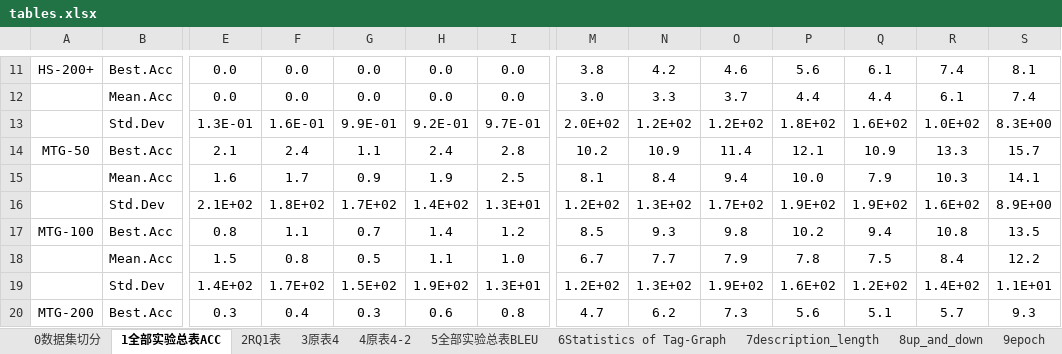
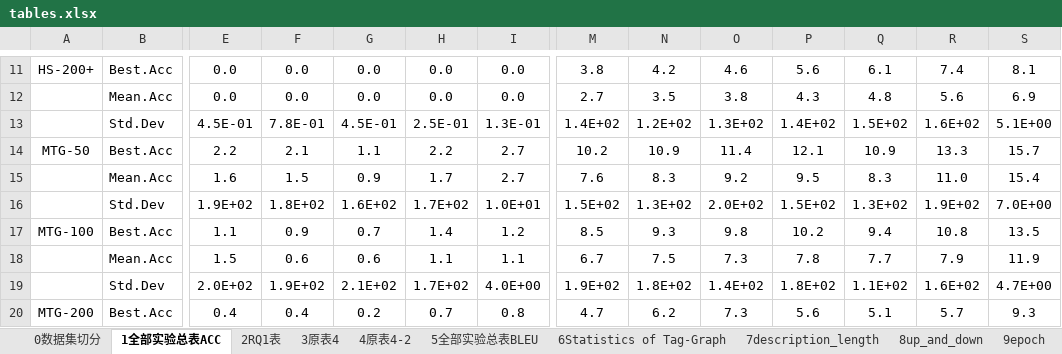
Before and after one commit to RuYunW/TGE_Seq2Seq_pic_drawer, an Excel workbook: tables.xlsx, sheet 1全部实验总表ACC, drawn as a sheet; only a part is shown, gaps mark what is left out; values as stored, in another font and other column widths than the file's, no borders; removed rows and columns are numbered as before the commit, all else as after; rows hold the shown columns only; the diff covers the shown part only; the diff names each change by its address in the sheet, - before the commit and + after, or states it on an @@ line.

Commit message:
11.24

```diff
--- a/tables.xlsx (sheet 1全部实验总表ACC)
+++ b/tables.xlsx (sheet 1全部实验总表ACC)
-M12: 3.0
+M12: 2.7
-N12: 3.3
+N12: 3.5
-O12: 3.7
+O12: 3.8
-P12: 4.4
+P12: 4.3
-Q12: 4.4
+Q12: 4.8
-R12: 6.1
+R12: 5.6
-S12: 7.4
+S12: 6.9
-row 13:  | Std.Dev | 1.3E-01 | 1.6E-01 | 9.9E-01 | 9.2E-01 | 9.7E-01 | 2.0E+02 | 1.2E+02 | 1.2E+02 | 1.8E+02 | 1.6E+02 | 1.0E+02 | 8.3E+00
+row 13:  | Std.Dev | 4.5E-01 | 7.8E-01 | 4.5E-01 | 2.5E-01 | 1.3E-01 | 1.4E+02 | 1.2E+02 | 1.3E+02 | 1.4E+02 | 1.5E+02 | 1.6E+02 | 5.1E+00
-E14: 2.1
+E14: 2.2
-F14: 2.4
+F14: 2.1
-H14: 2.4
+H14: 2.2
-I14: 2.8
+I14: 2.7
-row 15:  | Mean.Acc | 1.6 | 1.7 | 0.9 | 1.9 | 2.5 | 8.1 | 8.4 | 9.4 | 10.0 | 7.9 | 10.3 | 14.1
-row 16:  | Std.Dev | 2.1E+02 | 1.8E+02 | 1.7E+02 | 1.4E+02 | 1.3E+01 | 1.2E+02 | 1.3E+02 | 1.7E+02 | 1.9E+02 | 1.9E+02 | 1.6E+02 | 8.9E+00
+row 15:  | Mean.Acc | 1.6 | 1.5 | 0.9 | 1.7 | 2.7 | 7.6 | 8.3 | 9.2 | 9.5 | 8.3 | 11.0 | 15.4
+row 16:  | Std.Dev | 1.9E+02 | 1.8E+02 | 1.6E+02 | 1.7E+02 | 1.0E+01 | 1.5E+02 | 1.3E+02 | 2.0E+02 | 1.5E+02 | 1.3E+02 | 1.9E+02 | 7.0E+00
-E17: 0.8
+E17: 1.1
-F17: 1.1
+F17: 0.9
-F18: 0.8
+F18: 0.6
-G18: 0.5
+G18: 0.6
-I18: 1.0
+I18: 1.1
-N18: 7.7
+N18: 7.5
-O18: 7.9
+O18: 7.3
-Q18: 7.5
+Q18: 7.7
-R18: 8.4
+R18: 7.9
-S18: 12.2
+S18: 11.9
-row 19:  | Std.Dev | 1.4E+02 | 1.7E+02 | 1.5E+02 | 1.9E+02 | 1.3E+01 | 1.2E+02 | 1.3E+02 | 1.9E+02 | 1.6E+02 | 1.2E+02 | 1.4E+02 | 1.1E+01
+row 19:  | Std.Dev | 2.0E+02 | 1.9E+02 | 2.1E+02 | 1.7E+02 | 4.0E+00 | 1.9E+02 | 1.8E+02 | 1.4E+02 | 1.8E+02 | 1.1E+02 | 1.6E+02 | 4.7E+00
-E20: 0.3
+E20: 0.4
-G20: 0.3
+G20: 0.2
-H20: 0.6
+H20: 0.7
```
Also changed, not shown: 16 added rows, 16 removed rows and 87 edited cells elsewhere in this sheet, sheet 5全部实验总表BLEU, sheet 10normal, sheet 9epoch, sheet 8up_and_down, other sheet tabs, charts or pictures.
